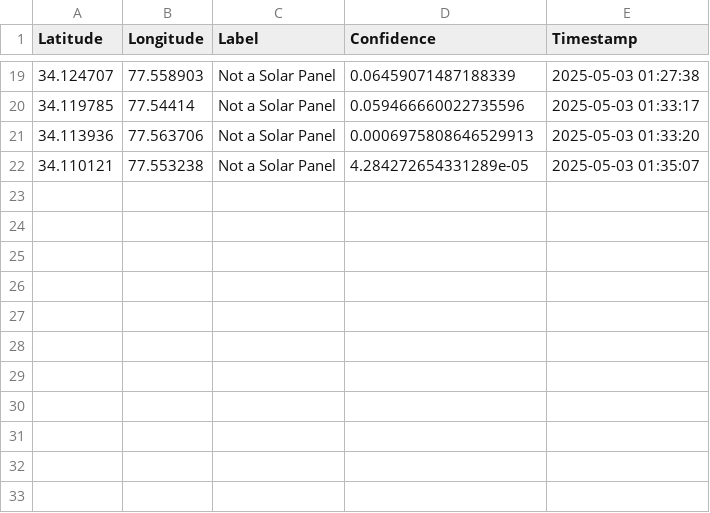
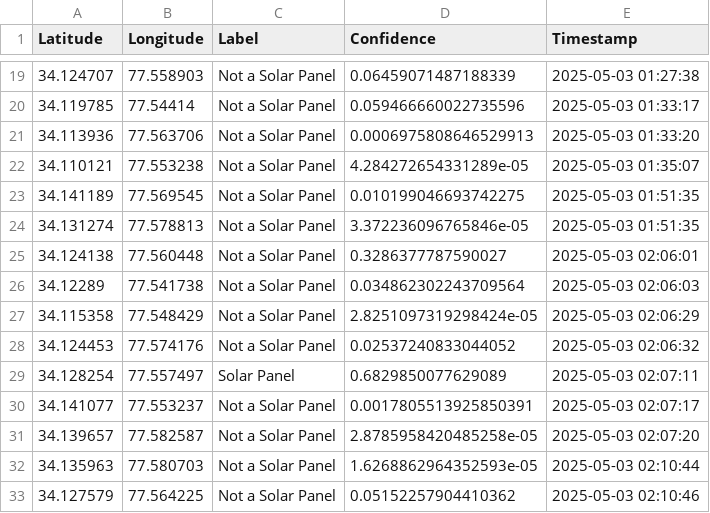
Before and after one commit to shubhramani21/VIKAS, a CSV file: data/predictions.csv, drawn as a sheet; only a part is shown, gaps mark what is left out.

```diff
--- a/data/predictions.csv
+++ b/data/predictions.csv
@@ -22 +22,12 @@ Latitude,Longitude,Label,Confidence,Timestamp
 34.110121,77.553238,Not a Solar Panel,4.284272654331289e-05,2025-05-03 01:35:07
+34.141189,77.569545,Not a Solar Panel,0.010199046693742275,2025-05-03 01:51:35
+34.131274,77.578813,Not a Solar Panel,3.372236096765846e-05,2025-05-03 01:51:35
+34.124138,77.560448,Not a Solar Panel,0.3286377787590027,2025-05-03 02:06:01
+34.12289,77.541738,Not a Solar Panel,0.034862302243709564,2025-05-03 02:06:03
+34.115358,77.548429,Not a Solar Panel,2.8251097319298424e-05,2025-05-03 02:06:29
+34.124453,77.574176,Not a Solar Panel,0.02537240833044052,2025-05-03 02:06:32
+34.128254,77.557497,Solar Panel,0.6829850077629089,2025-05-03 02:07:11
+34.141077,77.553237,Not a Solar Panel,0.0017805513925850391,2025-05-03 02:07:17
+34.139657,77.582587,Not a Solar Panel,2.8785958420485258e-05,2025-05-03 02:07:20
+34.135963,77.580703,Not a Solar Panel,1.6268862964352593e-05,2025-05-03 02:10:44
+34.127579,77.564225,Not a Solar Panel,0.05152257904410362,2025-05-03 02:10:46
```
Also changed, not shown: 5 other files.
